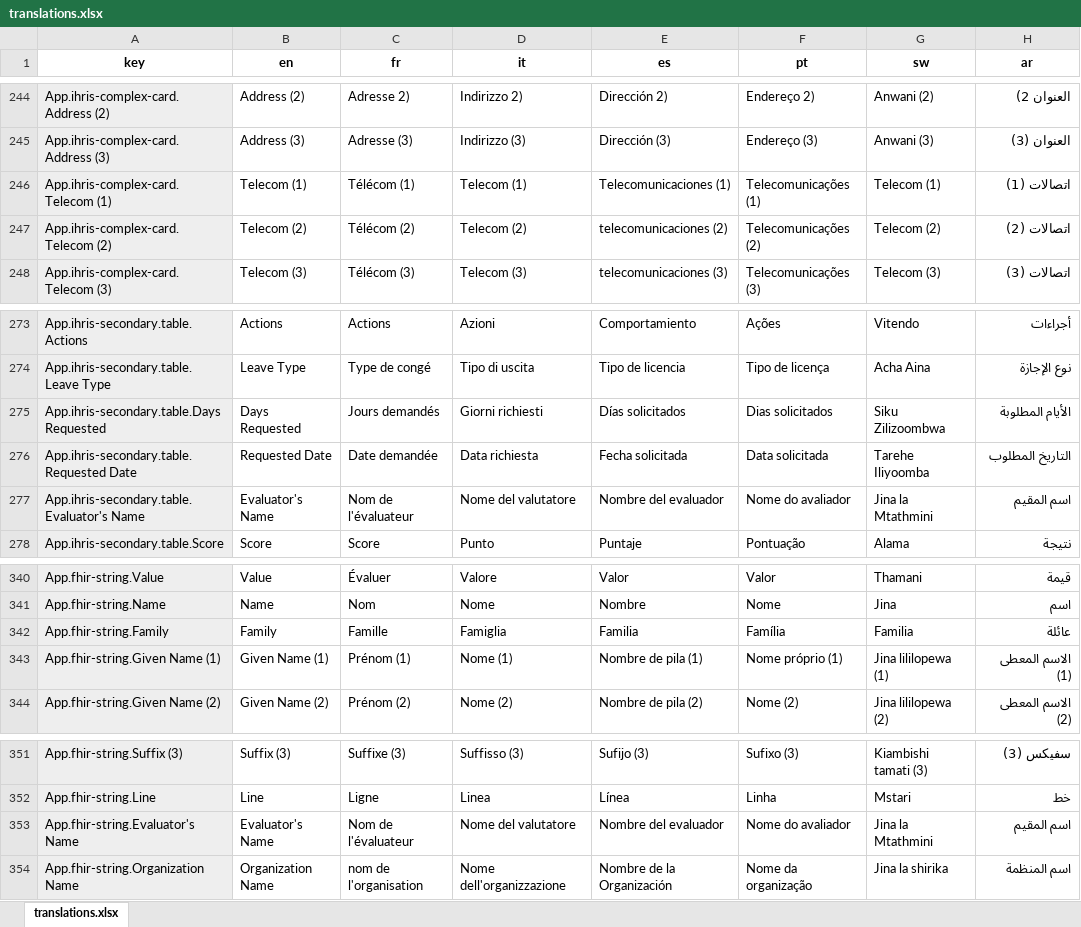
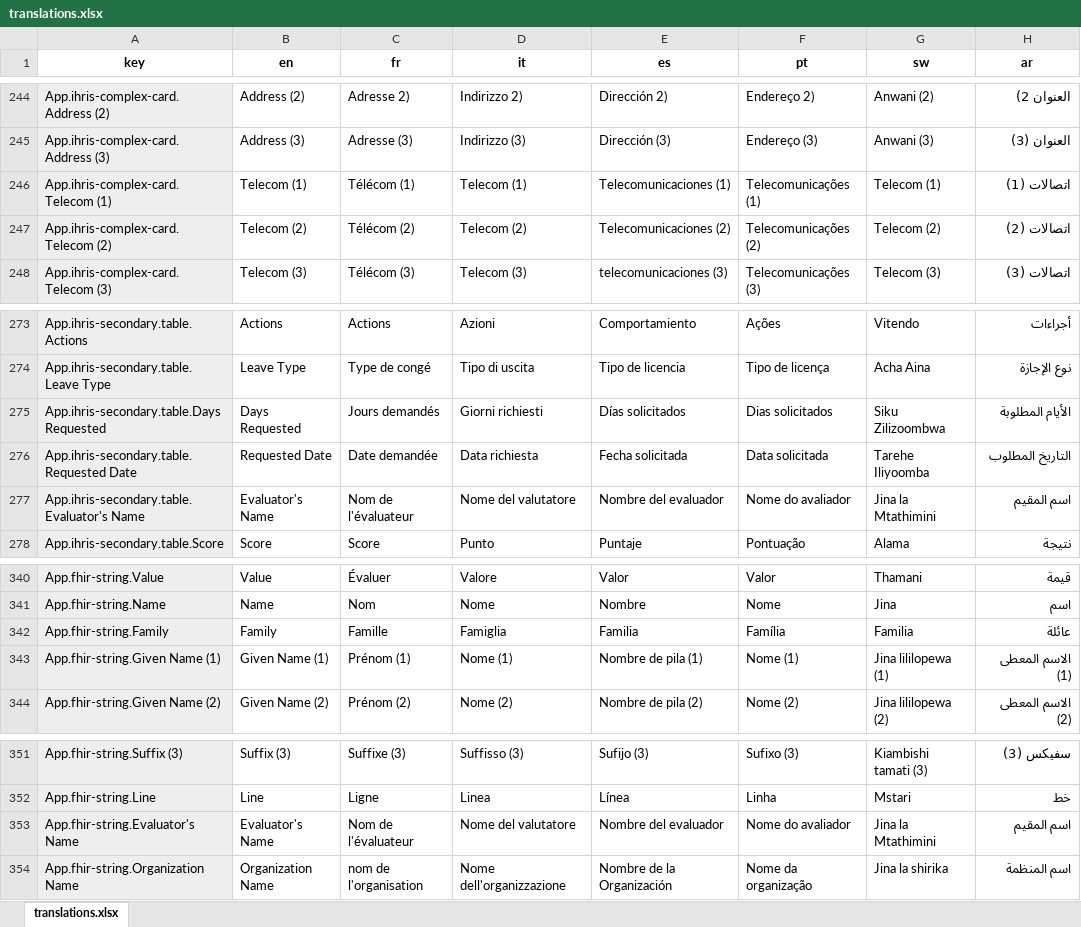
Before and after one commit to iHRIS/iHRIS, an Excel workbook: tools/translation-script/backup/translations.xlsx, sheet translations.xlsx, drawn as a sheet; only a part is shown, gaps mark what is left out; values as stored, in another font and other column widths than the file's, no borders; conditional formats not drawn; the diff covers the shown part only; the diff names each change by its address in the sheet, - before the commit and + after, or states it on an @@ line.

Commit message:
add adtiuonal word translation

```diff
--- a/tools/translation-script/backup/translations.xlsx (sheet translations.xlsx)
+++ b/tools/translation-script/backup/translations.xlsx (sheet translations.xlsx)
-E247 (es): telecomunicaciones (2)
+E247 (es): Telecomunicaciones (2)
-G277 (sw): Jina la Mtathmini
+G277 (sw): Jina la Mtathimini
-F343 (pt): Nome próprio (1)
+F343 (pt): Nome (1)
-G353 (sw): Jina la Mtathmini
+G353 (sw): Jina la Mtathimini
```
Also changed, not shown: 10 added rows, 3 removed rows and 1 edited cell elsewhere in this sheet, tools/translation-script/output/translations.xlsx, 24 other files.
